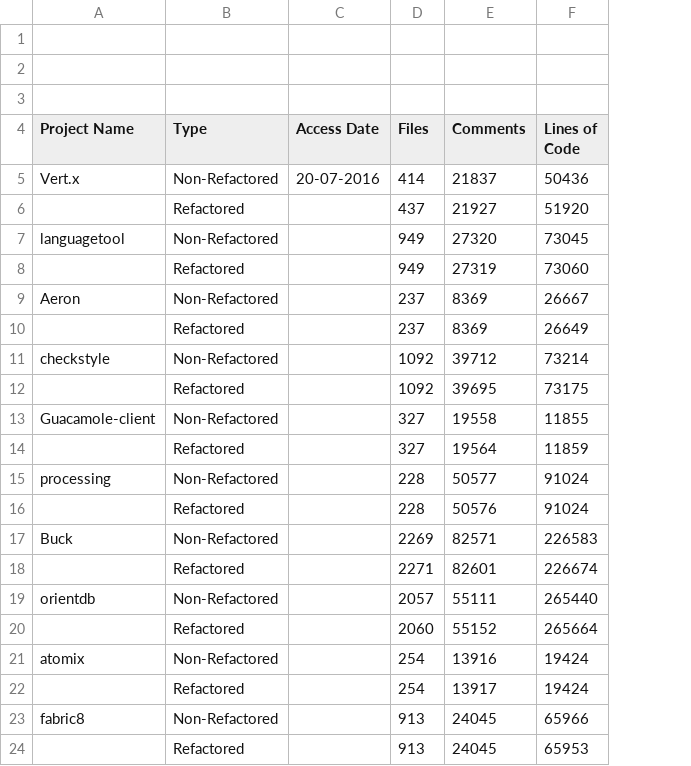
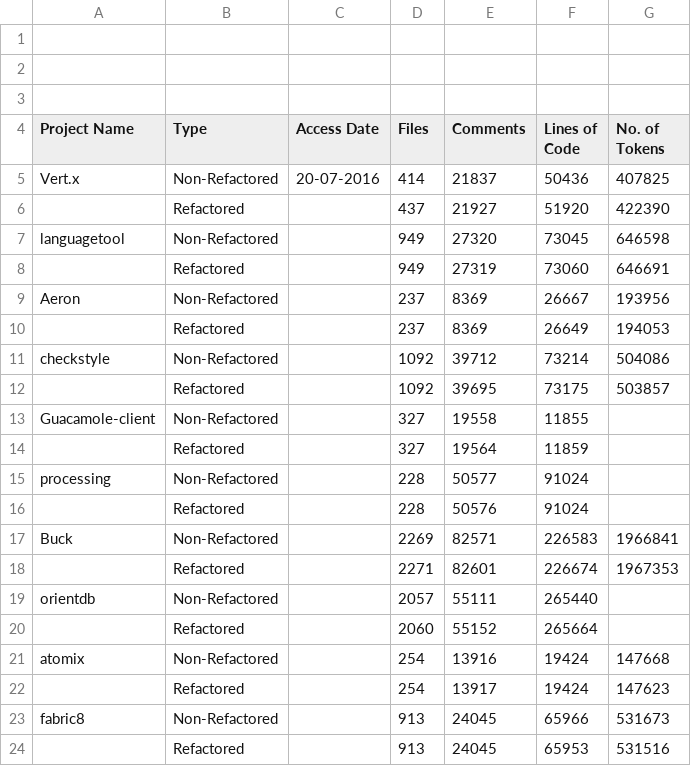
Before and after one commit to mrsumitbd/RefactoringEntropy, a CSV file: Data/Project_statistics.csv, drawn as a sheet; the diff names each change by its address in the sheet, - before the commit and + after, or states it on an @@ line.

Commit message:
Update Project_statistics.csv

```diff
--- a/Data/Project_statistics.csv
+++ b/Data/Project_statistics.csv
+column G (No. of Tokens), rows 5-24: 407825 | 422390 | 646598 | 646691 | 193956 | 194053 | 504086 | 503857 |  |  |  |  | 1966841 | 1967353 |  |  | 147668 | 147623 | 531673 | 531516
```
